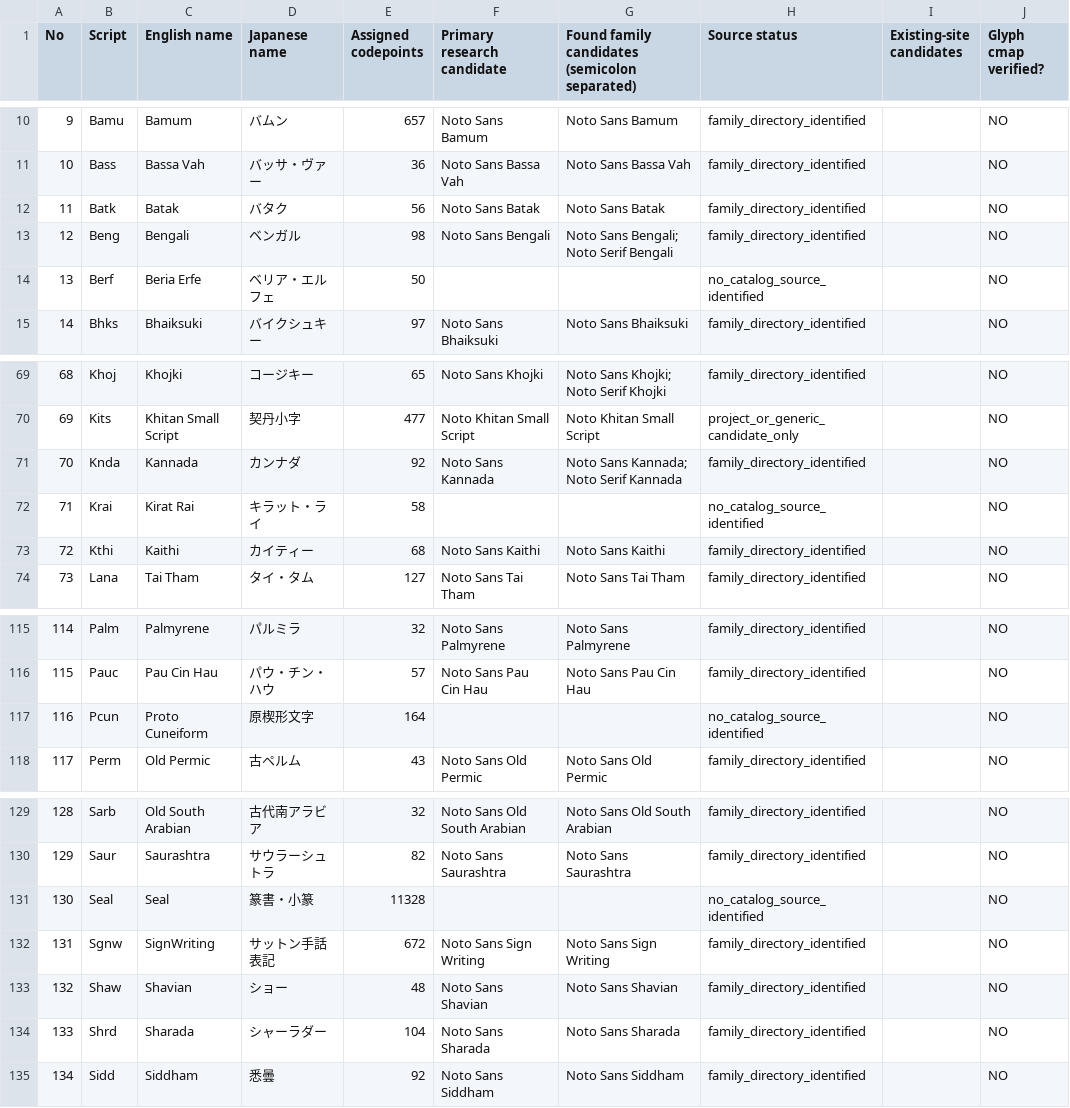
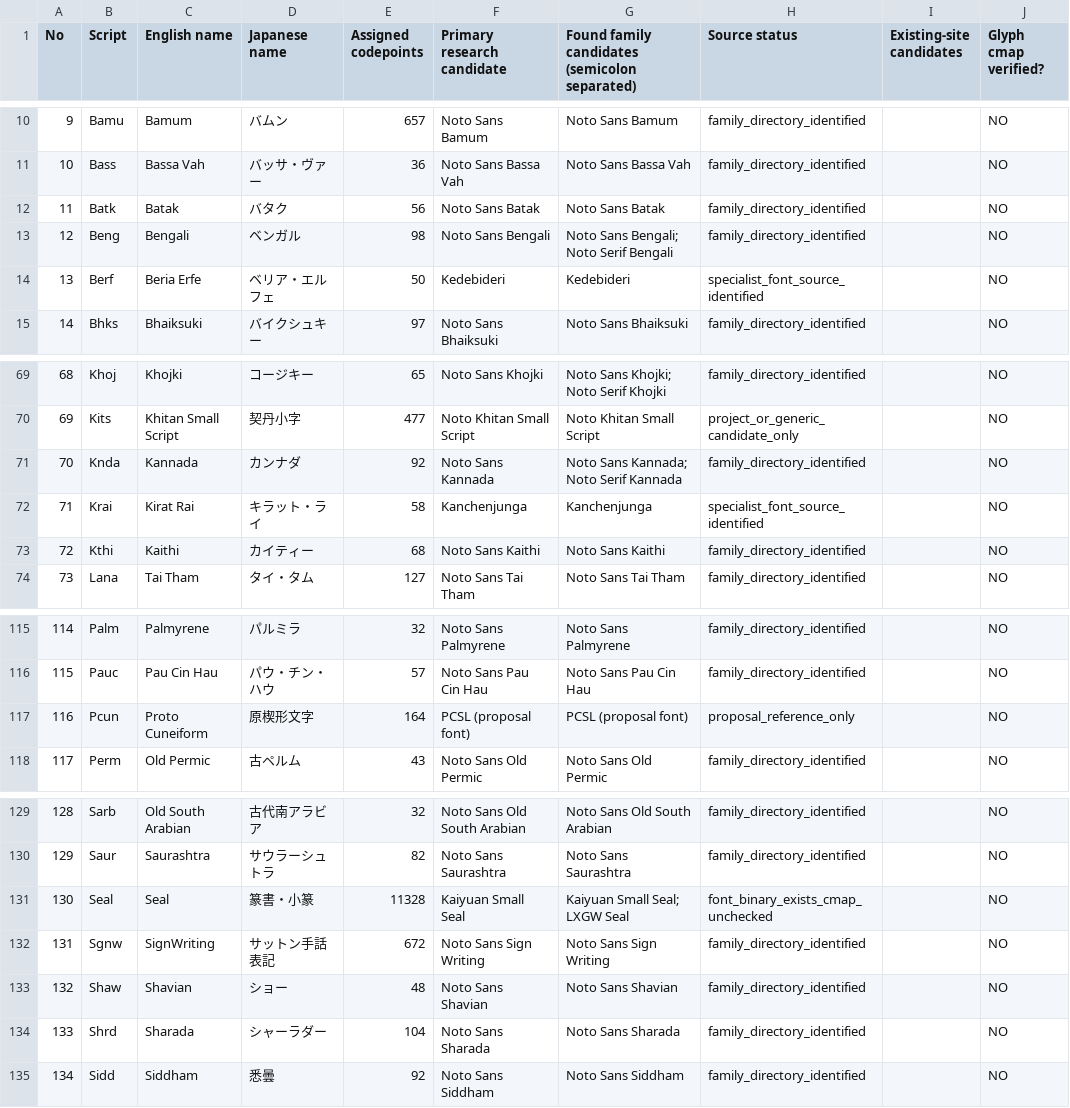
Before and after one commit to Snake-Foot/unicode-converter, a CSV file: data/unicode18_font_candidates_175.csv, drawn as a sheet; only a part is shown, gaps mark what is left out; the diff names each change by its address in the sheet, - before the commit and + after, or states it on an @@ line.

Commit message:
Synchronize 175-script font candidate CSV after source research

```diff
--- a/data/unicode18_font_candidates_175.csv
+++ b/data/unicode18_font_candidates_175.csv
-F14 (Primary research candidate): (empty)
+F14 (Primary research candidate): Kedebideri
-G14: (empty)
+G14: Kedebideri
-H14 (Source status): no_catalog_source_identified
+H14 (Source status): specialist_font_source_identified
-F72 (Primary research candidate): (empty)
+F72 (Primary research candidate): Kanchenjunga
-G72: (empty)
+G72: Kanchenjunga
-H72 (Source status): no_catalog_source_identified
+H72 (Source status): specialist_font_source_identified
-F117 (Primary research candidate): (empty)
+F117 (Primary research candidate): PCSL (proposal font)
-G117: (empty)
+G117: PCSL (proposal font)
-H117 (Source status): no_catalog_source_identified
+H117 (Source status): proposal_reference_only
-F131 (Primary research candidate): (empty)
+F131 (Primary research candidate): Kaiyuan Small Seal
-G131: (empty)
+G131: Kaiyuan Small Seal; LXGW Seal
-H131 (Source status): no_catalog_source_identified
+H131 (Source status): font_binary_exists_cmap_unchecked
```
